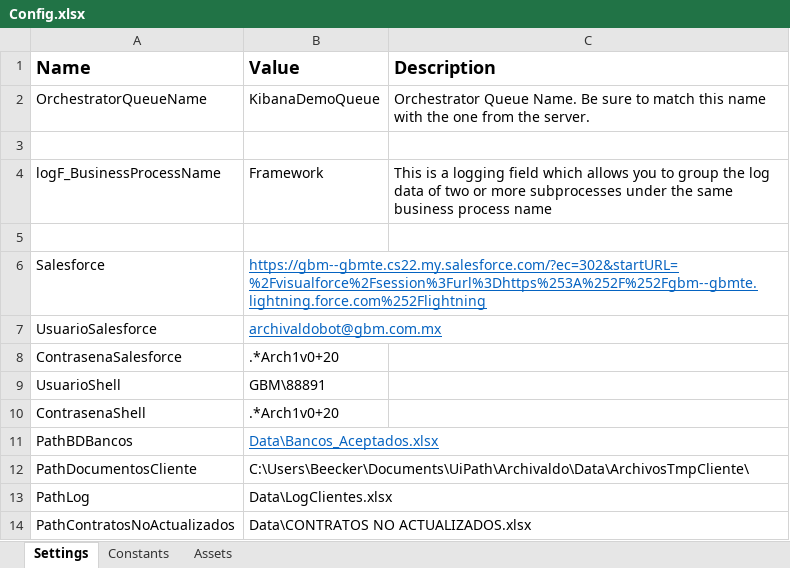
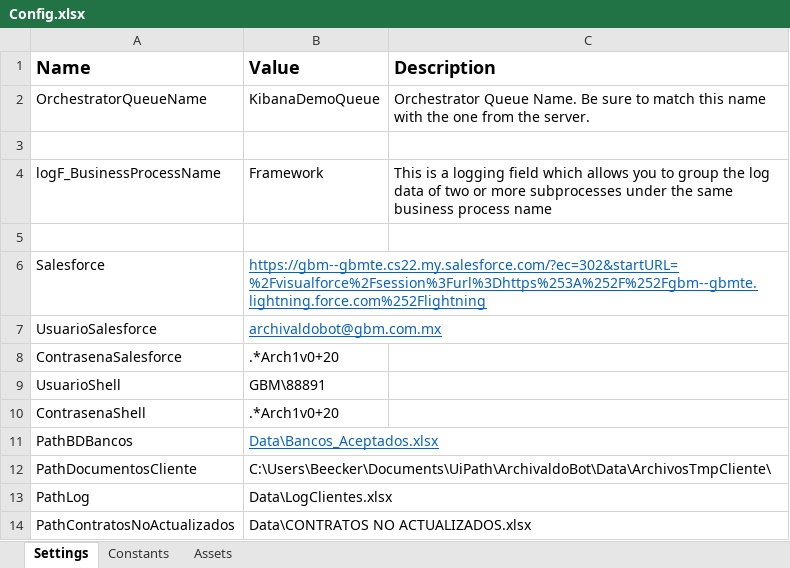
Before and after one commit to LuisMargro/ArchivaldoBot, an Excel workbook: Data/Config.xlsx, sheet Settings, drawn as a sheet; values as stored, in another font and other column widths than the file's, no borders; the diff names each change by its address in the sheet, - before the commit and + after, or states it on an @@ line.

```diff
--- a/Data/Config.xlsx (sheet Settings)
+++ b/Data/Config.xlsx (sheet Settings)
-B12 (Value): C:\Users\Beecker\Documents\UiPath\Archivaldo\Data\ArchivosTmpCliente\
+B12 (Value): C:\Users\Beecker\Documents\UiPath\ArchivaldoBot\Data\ArchivosTmpCliente\
```
Also changed, not shown: Data/LogClientes.xlsx, 44 other files.
